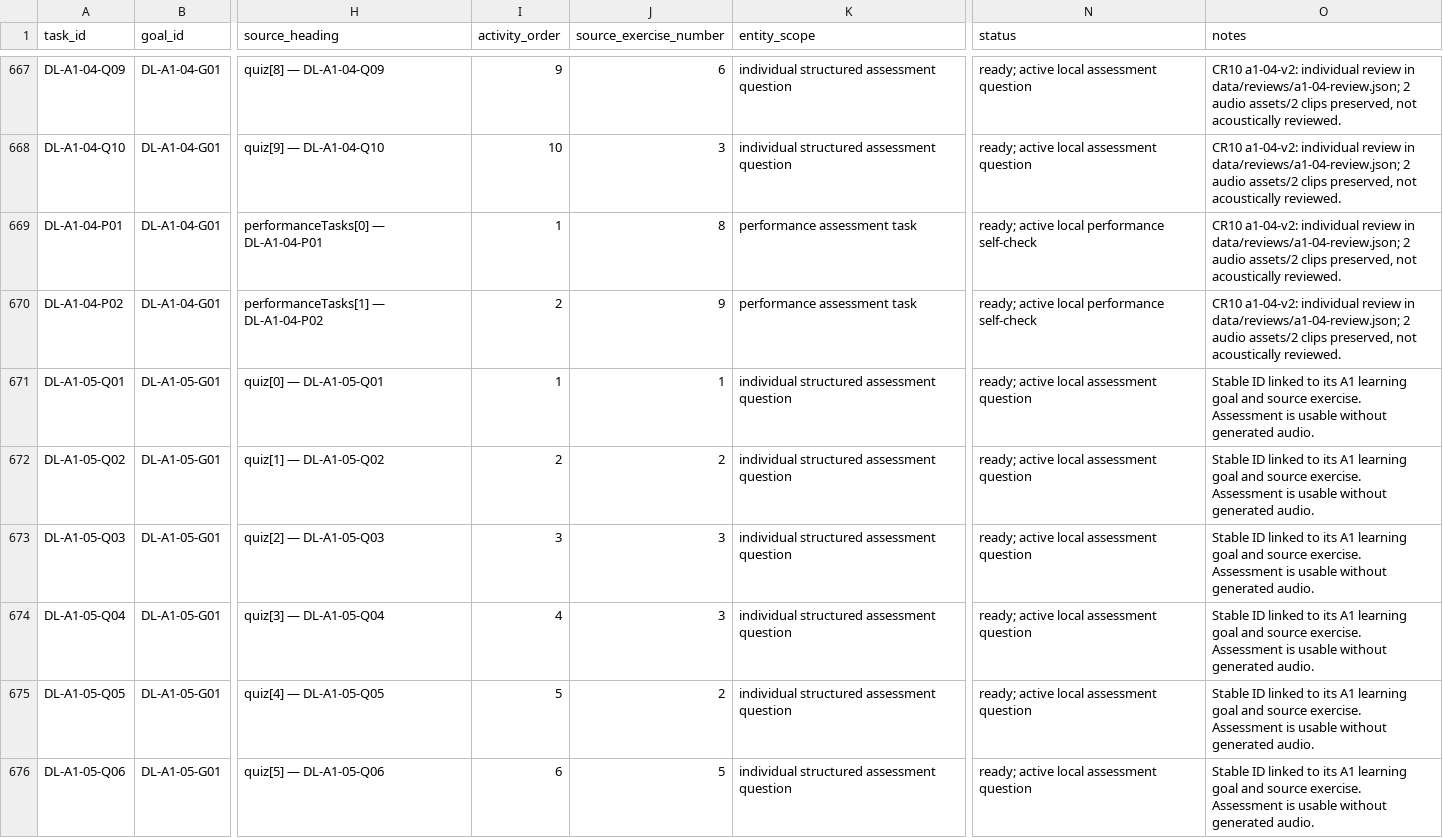
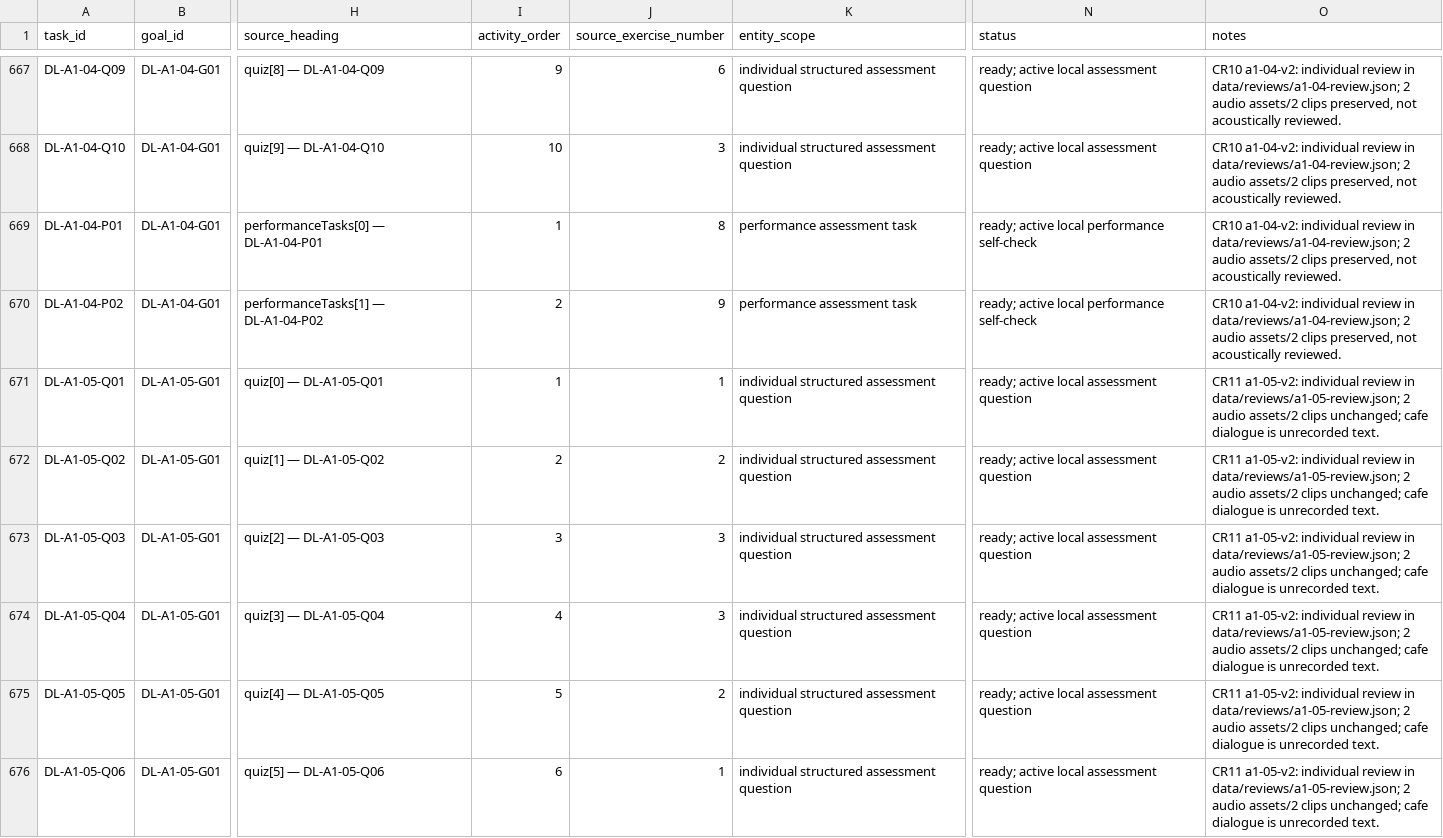
Before and after one commit to naderba69/deutschlern, a CSV file: data/production-task-catalog.csv, drawn as a sheet; only a part is shown, gaps mark what is left out; the diff covers the shown part only; the diff names each change by its address in the sheet, - before the commit and + after, or states it on an @@ line.

Commit message:
Review A1.5 individually and align food and cafe assessments v2
Co-authored-by: arena-agent <297053741+arena-agent@users.noreply.github.com>

```diff
--- a/data/production-task-catalog.csv
+++ b/data/production-task-catalog.csv
-O671:O676 (notes): Stable ID linked to its A1 learning goal and source exercise. Assessment is usable without generated audio.
+O671:O676 (notes): CR11 a1-05-v2: individual review in data/reviews/a1-05-review.json; 2 audio assets/2 clips unchanged; cafe dialogue is unrecorded text.
-J676 (source_exercise_number): 5
+J676 (source_exercise_number): 1
```
Also changed, not shown: 32 edited cells elsewhere in this file, 18 other files.
